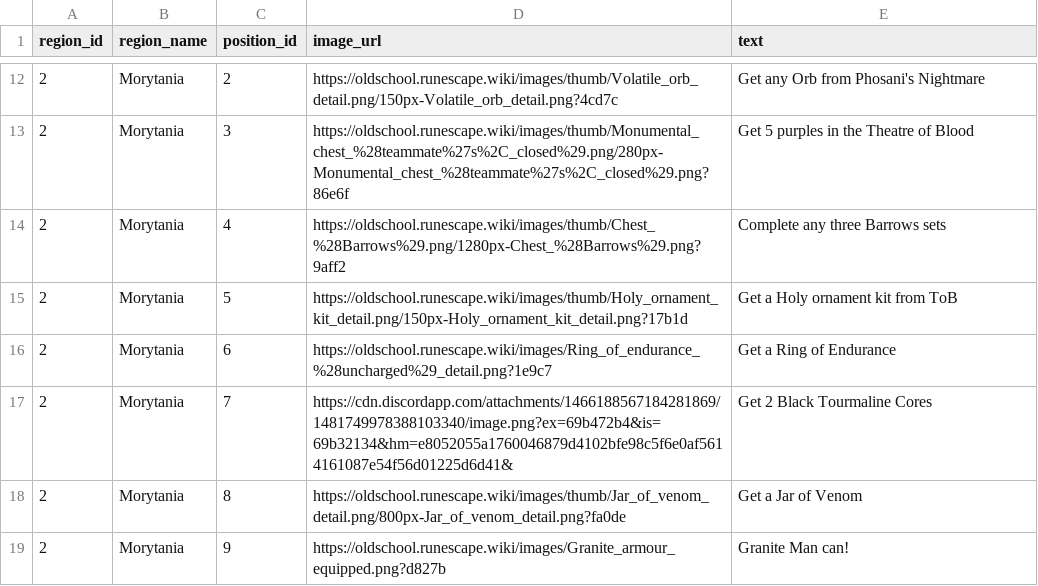
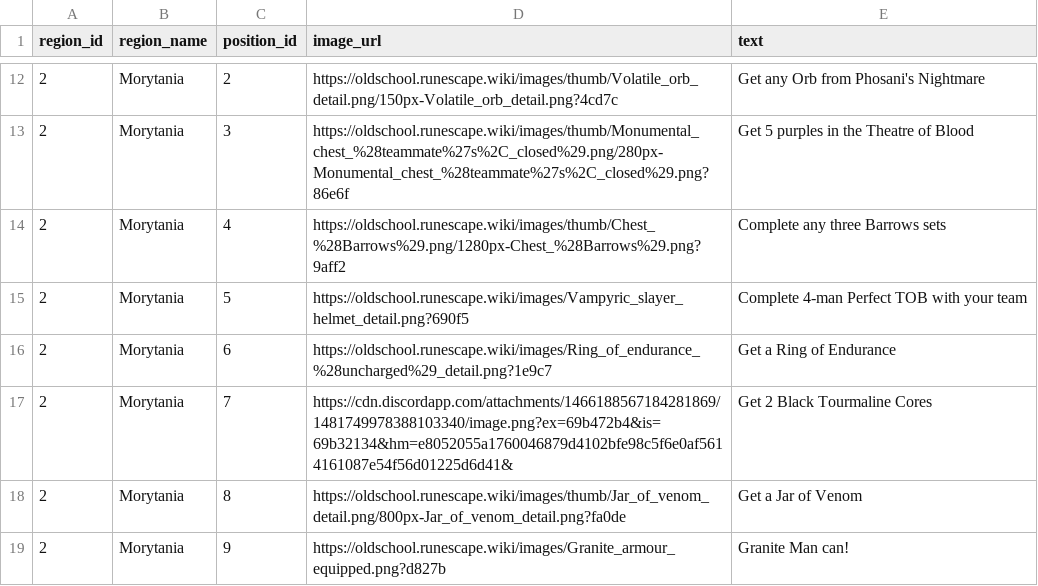
Before and after one commit to Tesla3103/burning-bridges, a CSV file: tiles.csv, drawn as a sheet; only a part is shown, gaps mark what is left out.

```diff
--- a/tiles.csv
+++ b/tiles.csv
@@ -14,3 +14,3 @@ region_id,region_name,position_id,image_url,text
 2,Morytania,4,https://oldschool.runescape.wiki/images/thumb/Chest_%28Barrows%29.png/1280px-Chest_%28Barrows%29.png?9aff2,Complete any three Barrows sets
-2,Morytania,5,https://oldschool.runescape.wiki/images/thumb/Holy_ornament_kit_detail.png/150px-Holy_ornament_kit_detail.png?17b1d,Get a Holy ornament kit from ToB
+2,Morytania,5,https://oldschool.runescape.wiki/images/Vampyric_slayer_helmet_detail.png?690f5,Complete 4-man Perfect TOB with your team
 2,Morytania,6,https://oldschool.runescape.wiki/images/Ring_of_endurance_%28uncharged%29_detail.png?1e9c7,Get a Ring of Endurance
```
Also changed, not shown: 12 other files.
